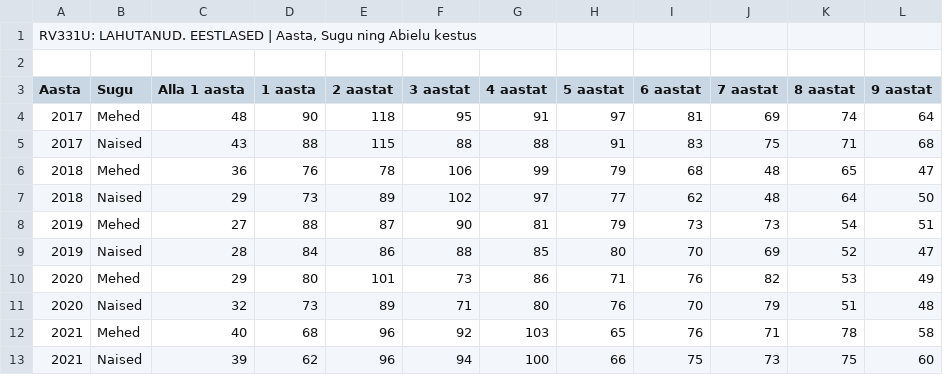
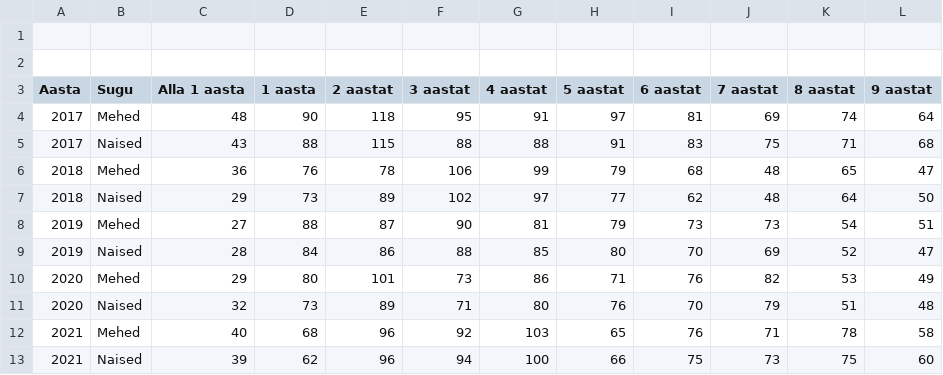
Before and after one commit to KarinRosen/Introduction-to-Data-Science-project, a CSV file: RV331U_lahutused_alates2017.csv, drawn as a sheet.

Commit message:
lahutused juurde

```diff
--- a/RV331U_lahutused_alates2017.csv
+++ b/RV331U_lahutused_alates2017.csv
@@ -1,2 +1,2 @@
-"RV331U: LAHUTANUD. EESTLASED | Aasta, Sugu ning Abielu kestus"
+
 
```
Also changed, not shown: RV331_lahutused_kuni2017.csv, 2 other files.
